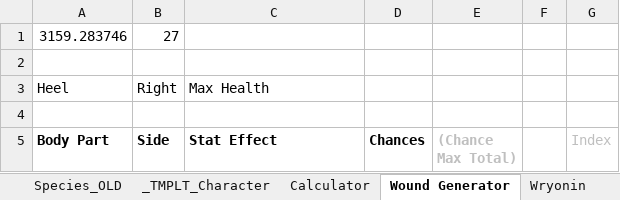
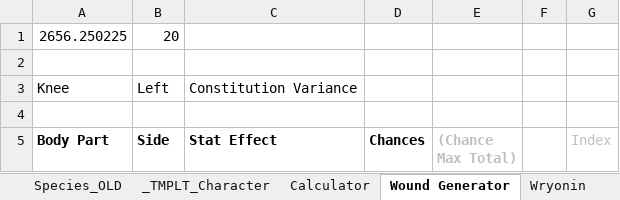
Before and after one commit to shieldgenerator7/AgranariTTRPG, an Excel workbook: Agranari TTRPG.xlsm, sheet Wound Generator, drawn as a sheet; only a part is shown; values as stored, in another font and other column widths than the file's, no borders; removed rows and columns are numbered as before the commit, all else as after; the diff names each change by its address in the sheet, - before the commit and + after, or states it on an @@ line.

```diff
--- a/Agranari TTRPG.xlsm (sheet Wound Generator)
+++ b/Agranari TTRPG.xlsm (sheet Wound Generator)
-row 1: 3159.283746 | 27
+row 1: 2656.250225 | 20
-row 3: Heel | Right | Max Health
+row 3: Knee | Left | Constitution Variance
```
Also changed, not shown: sheet Calculator, sheet Mudrich, hidden cells, charts or pictures, 1 other file.
